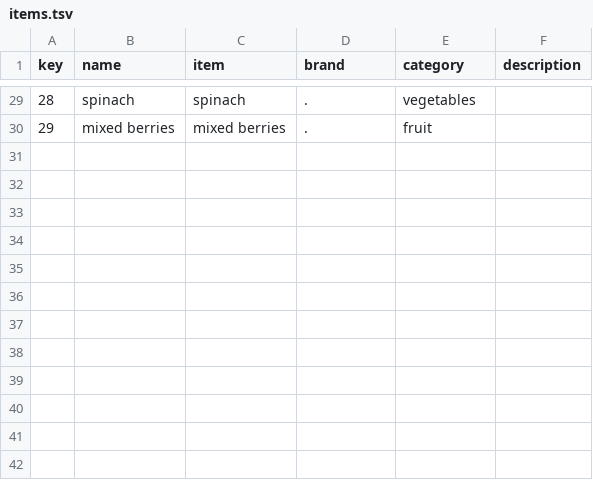
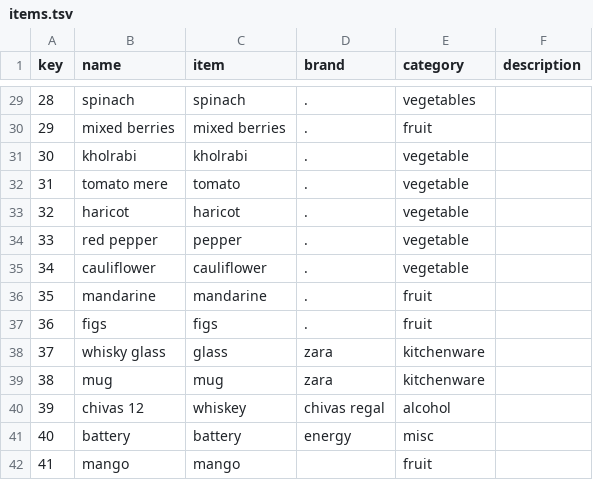
Before and after one commit to gus0k/groceries, a TSV file: items.tsv, drawn as a sheet; only a part is shown, gaps mark what is left out.

```diff
--- a/items.tsv
+++ b/items.tsv
@@ -30 +30,13 @@ key	name	item	brand	category	description
 29	mixed berries	mixed berries	.	fruit	
+30	kholrabi	kholrabi	.	vegetable	
+31	tomato mere	tomato	.	vegetable	
+32	haricot	haricot	.	vegetable	
+33	red pepper	pepper	.	vegetable	
+34	cauliflower	cauliflower	.	vegetable	
+35	mandarine	mandarine	.	fruit	
+36	figs	figs	.	fruit	
+37	whisky glass	glass	zara	kitchenware	
+38	mug	mug	zara	kitchenware	
+39	chivas 12	whiskey	chivas regal	alcohol	
+40	battery	battery	energy	misc	
+41	mango	mango		fruit	
```
Also changed, not shown: 3 other files.
